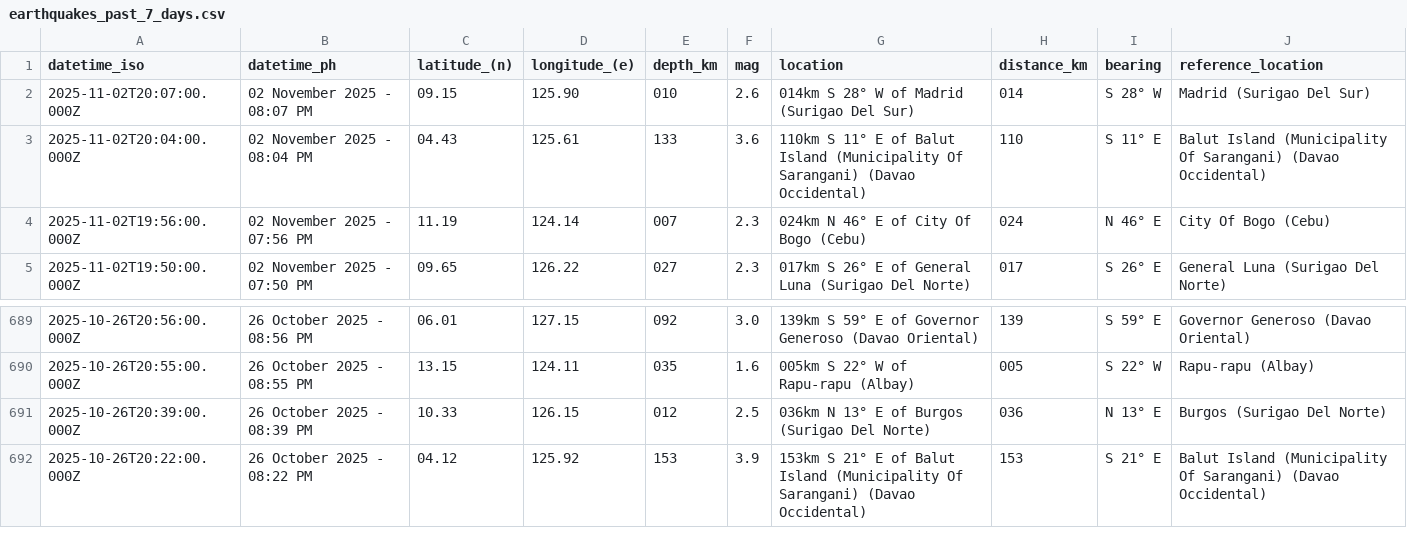
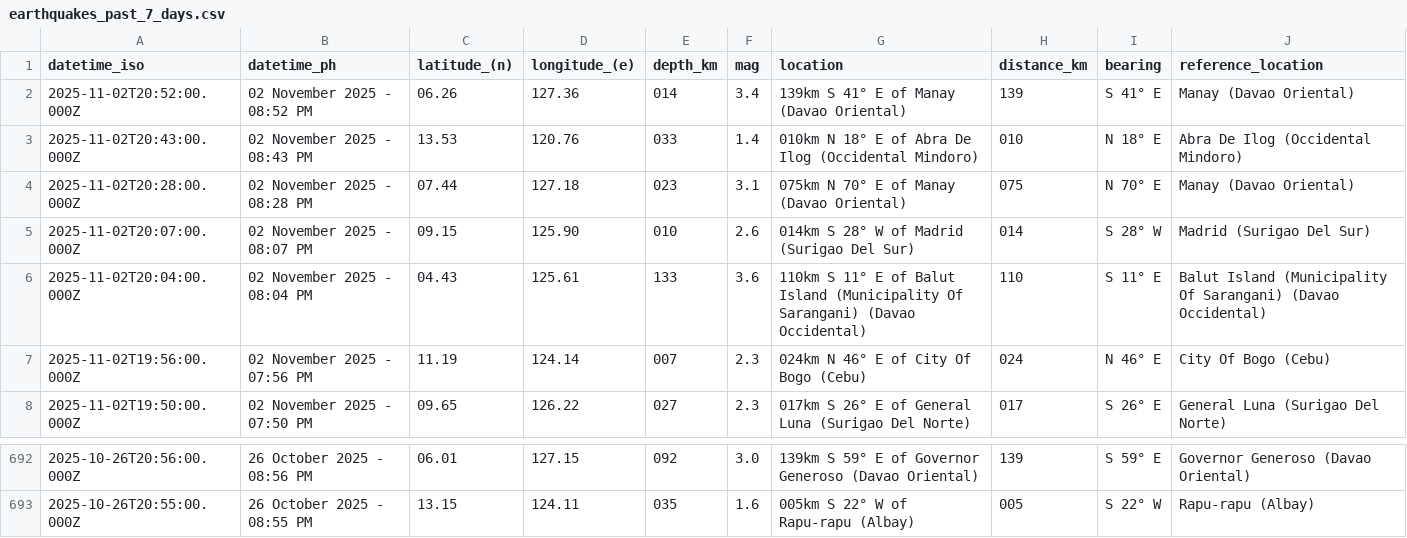
Before and after one commit to chamthesleeptalker/earthquake-tracker, a CSV file: earthquakes_past_7_days.csv, drawn as a sheet; only a part is shown, gaps mark what is left out.

```diff
--- a/earthquakes_past_7_days.csv
+++ b/earthquakes_past_7_days.csv
@@ -1,2 +1,5 @@
 datetime_iso,datetime_ph,latitude_(n),longitude_(e),depth_km,mag,location,distance_km,bearing,reference_location
+2025-11-02T20:52:00.000Z,02 November 2025 - 08:52 PM,06.26,127.36,014,3.4,139km S 41° E of Manay (Davao Oriental),139,S 41° E,Manay (Davao Oriental)
+2025-11-02T20:43:00.000Z,02 November 2025 - 08:43 PM,13.53,120.76,033,1.4,010km N 18° E of Abra De Ilog (Occidental Mindoro),010,N 18° E,Abra De Ilog (Occidental Mindoro)
+2025-11-02T20:28:00.000Z,02 November 2025 - 08:28 PM,07.44,127.18,023,3.1,075km N 70° E of Manay (Davao Oriental),075,N 70° E,Manay (Davao Oriental)
 2025-11-02T20:07:00.000Z,02 November 2025 - 08:07 PM,09.15,125.90,010,2.6,014km S 28° W of Madrid (Surigao Del Sur),014,S 28° W,Madrid (Surigao Del Sur)
@@ -690,3 +693 @@ datetime_iso,datetime_ph,latitude_(n),longitude_(e),depth_km,mag,location,distan
 2025-10-26T20:55:00.000Z,26 October 2025 - 08:55 PM,13.15,124.11,035,1.6,005km S 22° W of Rapu-rapu (Albay),005,S 22° W,Rapu-rapu (Albay)
-2025-10-26T20:39:00.000Z,26 October 2025 - 08:39 PM,10.33,126.15,012,2.5,036km N 13° E of Burgos (Surigao Del Norte),036,N 13° E,Burgos (Surigao Del Norte)
-2025-10-26T20:22:00.000Z,26 October 2025 - 08:22 PM,04.12,125.92,153,3.9,153km S 21° E of Balut Island (Municipality Of Sarangani) (Davao Occidental),153,S 21° E,Balut Island (Municipality Of Sarangani) (Davao Occidental)
```
Also changed, not shown: earthquakes.csv, earthquakes_past_24_hours.csv, 5 other files.
